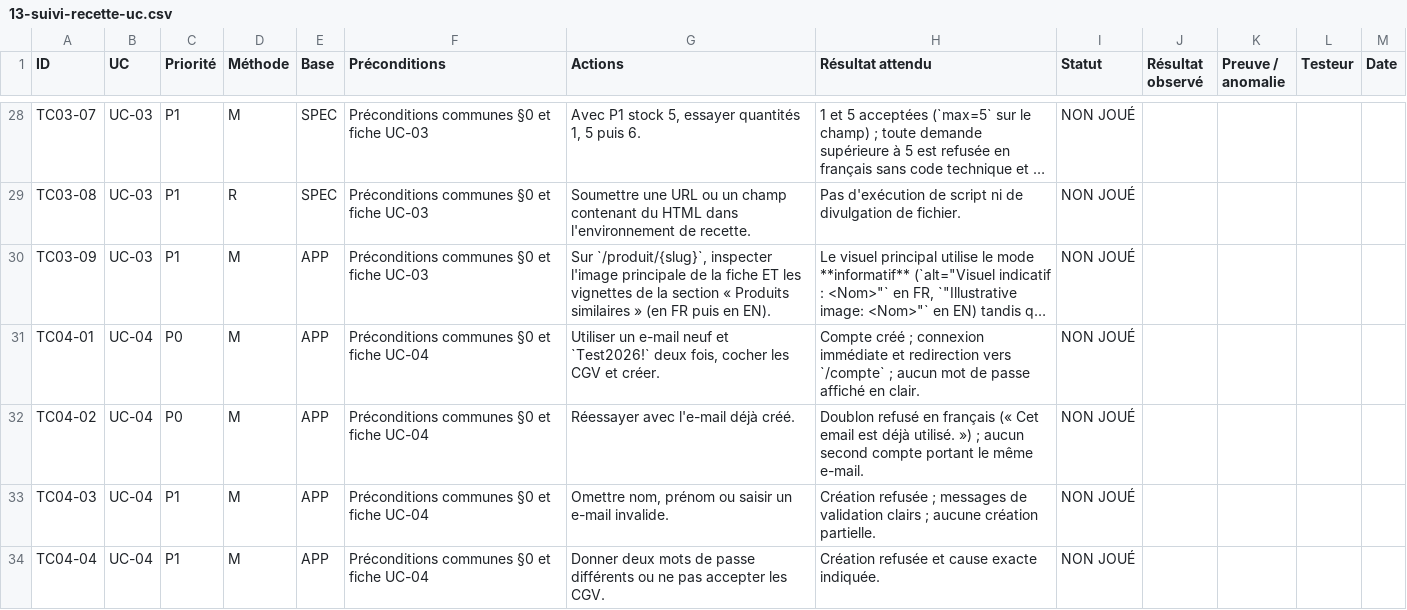
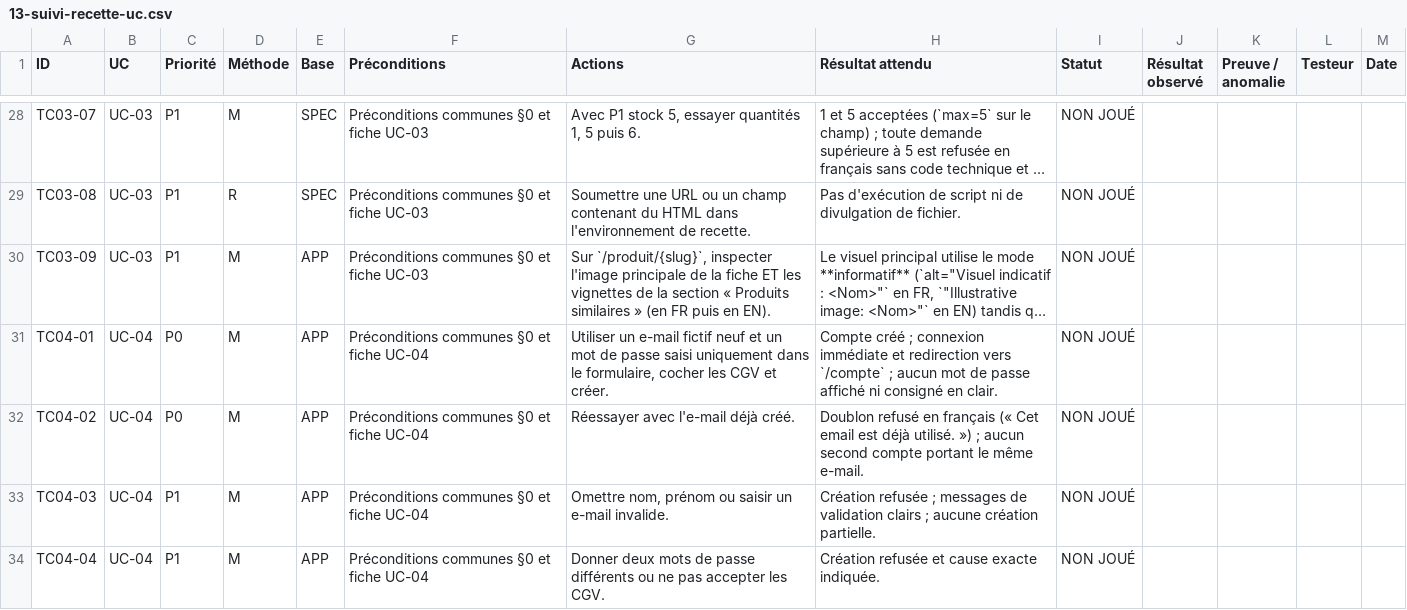
Before and after one commit to jojo8356/SAE-302, a CSV file: docs/13-suivi-recette-uc.csv, drawn as a sheet; only a part is shown, gaps mark what is left out; long unchanged cells end in …; the diff names each change by its address in the sheet, - before the commit and + after, or states it on an @@ line.

Commit message:
docs: align manual tests with LineServ production DB
Co-authored-by: arena-agent <297053741+arena-agent@users.noreply.github.com>

```diff
--- a/docs/13-suivi-recette-uc.csv
+++ b/docs/13-suivi-recette-uc.csv
-G31 (Actions): …un e-mail neuf et `Test2026!` deux fois, cocher les…
+G31 (Actions): …un e-mail fictif neuf et un mot de passe saisi uniquement dans le formulaire, cocher les…
-H31 (Résultat attendu): …passe affiché en clair.
+H31 (Résultat attendu): …passe affiché ni consigné en clair.
```
Also changed, not shown: 20 other files.
